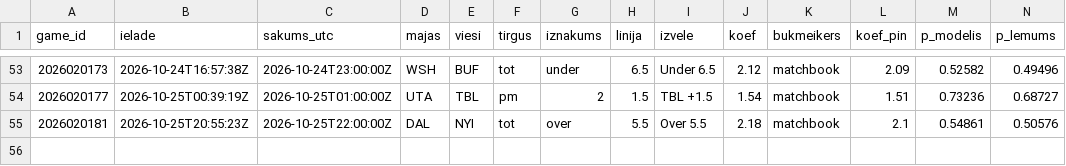
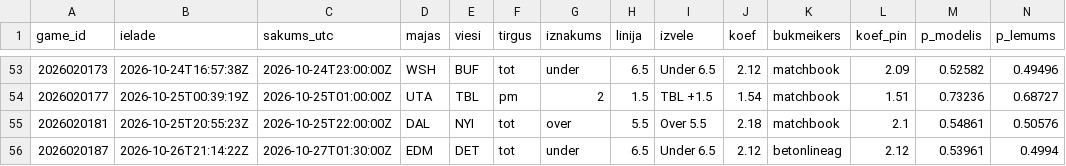
Before and after one commit to barakarmy/nhl-stats, a CSV file: sezonas/picks_arhivs.csv, drawn as a sheet; only a part is shown, gaps mark what is left out; rows hold the shown columns only; the diff names each change by its address in the sheet, - before the commit and + after, or states it on an @@ line.

```diff
--- a/sezonas/picks_arhivs.csv
+++ b/sezonas/picks_arhivs.csv
+row 56: 2026020187 | 2026-10-26T21:14:22Z | 2026-10-27T01:30:00Z | EDM | DET | tot | under | 6.5 | Under 6.5 | 2.12 | betonlineag | 2.12 | 0.53961 | 0.4994
```
Also changed, not shown: sezonas/koeficienti_arhivs.csv, sezonas/prognozes_arhivs.csv, 2 other files.
